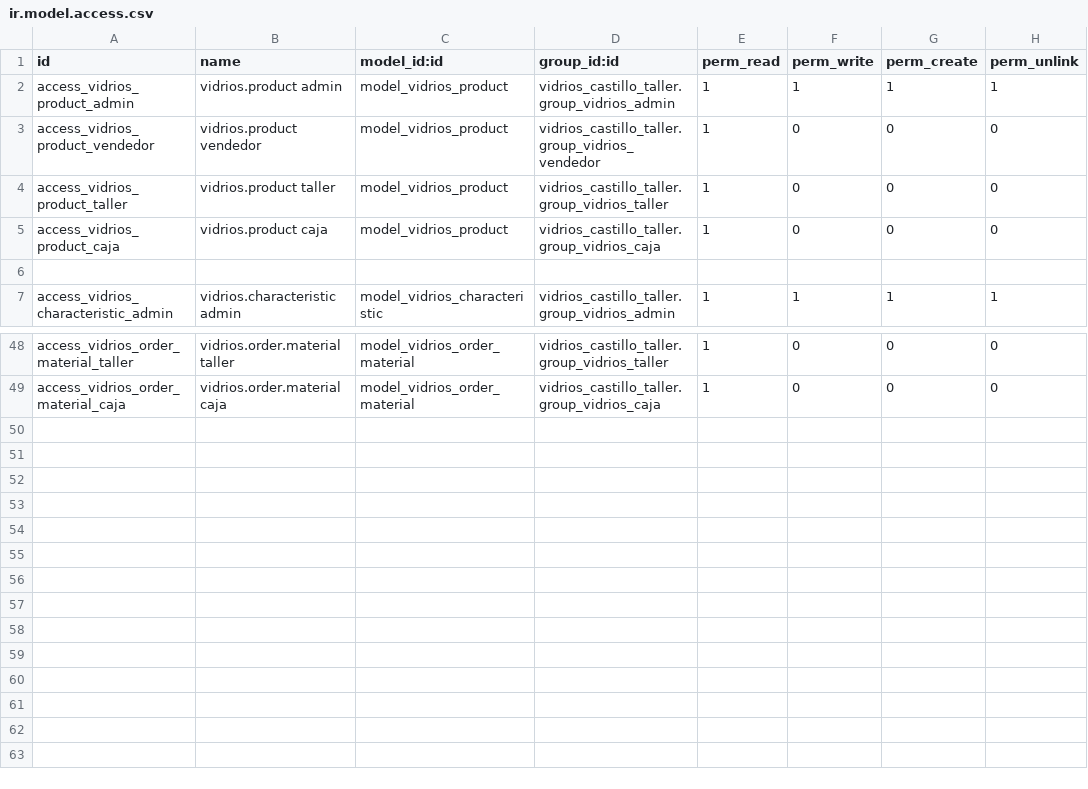
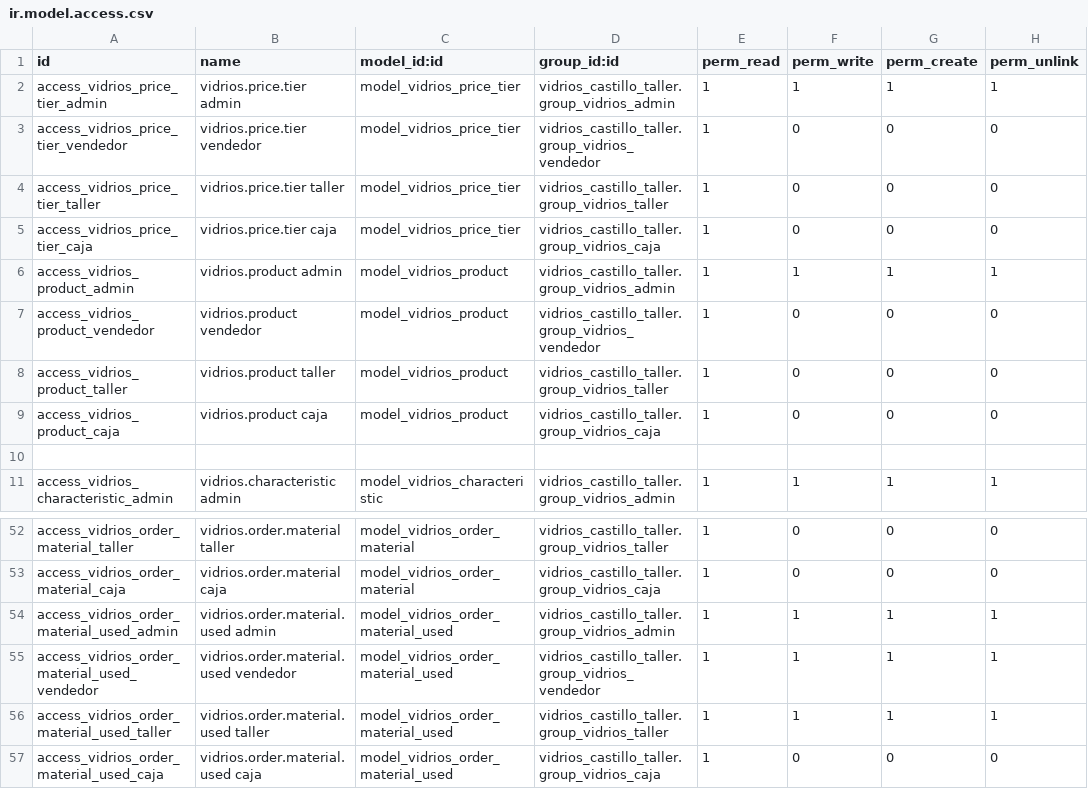
Before and after one commit to JulioAmayaJr/l10n_taller, a CSV file: security/ir.model.access.csv, drawn as a sheet; only a part is shown, gaps mark what is left out.

```diff
--- a/security/ir.model.access.csv
+++ b/security/ir.model.access.csv
@@ -1,2 +1,6 @@
 id,name,model_id:id,group_id:id,perm_read,perm_write,perm_create,perm_unlink
+access_vidrios_price_tier_admin,vidrios.price.tier admin,model_vidrios_price_tier,vidrios_castillo_taller.group_vidrios_admin,1,1,1,1
+access_vidrios_price_tier_vendedor,vidrios.price.tier vendedor,model_vidrios_price_tier,vidrios_castillo_taller.group_vidrios_vendedor,1,0,0,0
+access_vidrios_price_tier_taller,vidrios.price.tier taller,model_vidrios_price_tier,vidrios_castillo_taller.group_vidrios_taller,1,0,0,0
+access_vidrios_price_tier_caja,vidrios.price.tier caja,model_vidrios_price_tier,vidrios_castillo_taller.group_vidrios_caja,1,0,0,0
 access_vidrios_product_admin,vidrios.product admin,model_vidrios_product,vidrios_castillo_taller.group_vidrios_admin,1,1,1,1
@@ -49 +53,5 @@ access_vidrios_order_material_taller,vidrios.order.material taller,model_vidrios
 access_vidrios_order_material_caja,vidrios.order.material caja,model_vidrios_order_material,vidrios_castillo_taller.group_vidrios_caja,1,0,0,0
+access_vidrios_order_material_used_admin,vidrios.order.material.used admin,model_vidrios_order_material_used,vidrios_castillo_taller.group_vidrios_admin,1,1,1,1
+access_vidrios_order_material_used_vendedor,vidrios.order.material.used vendedor,model_vidrios_order_material_used,vidrios_castillo_taller.group_vidrios_vendedor,1,1,1,1
+access_vidrios_order_material_used_taller,vidrios.order.material.used taller,model_vidrios_order_material_used,vidrios_castillo_taller.group_vidrios_taller,1,1,1,1
+access_vidrios_order_material_used_caja,vidrios.order.material.used caja,model_vidrios_order_material_used,vidrios_castillo_taller.group_vidrios_caja,1,0,0,0
```
Also changed, not shown: 12 other files.
